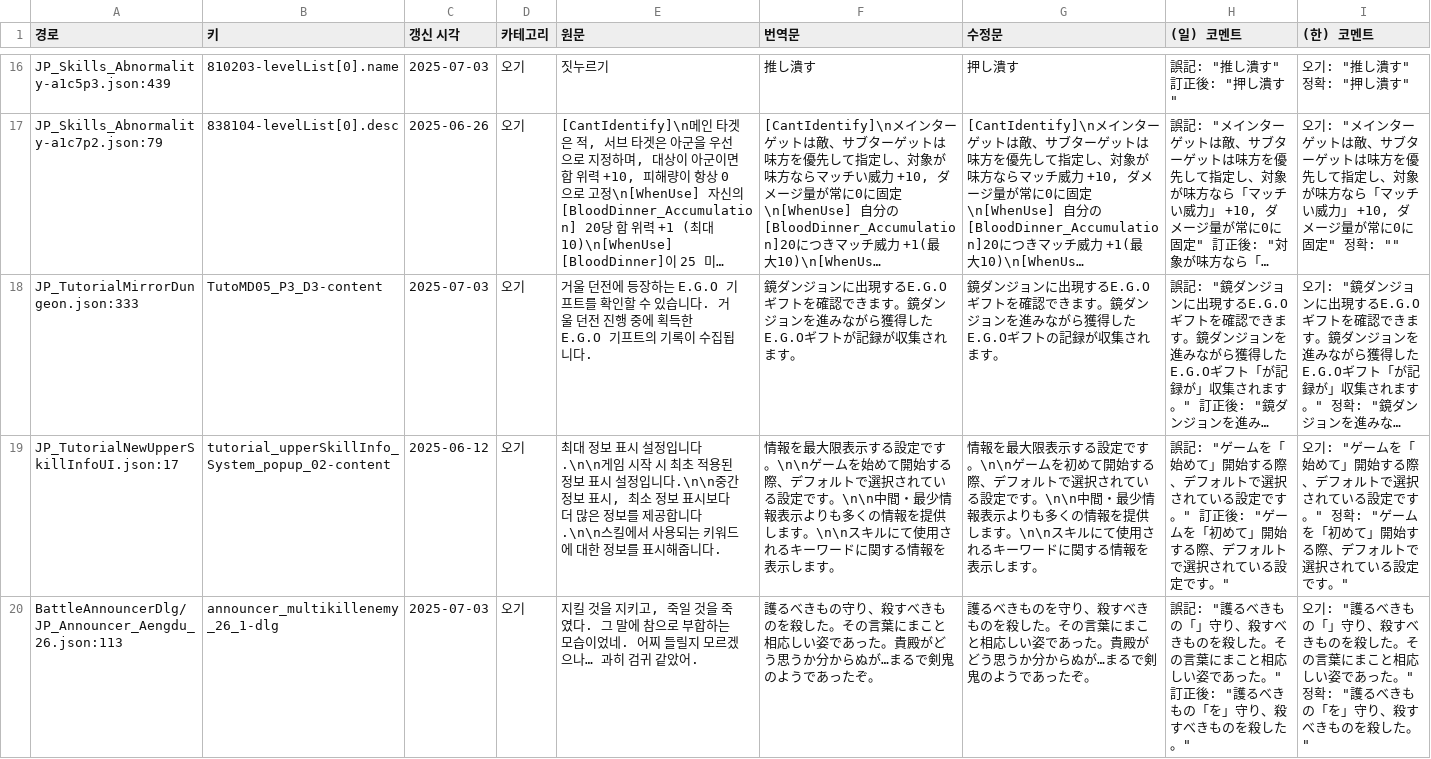
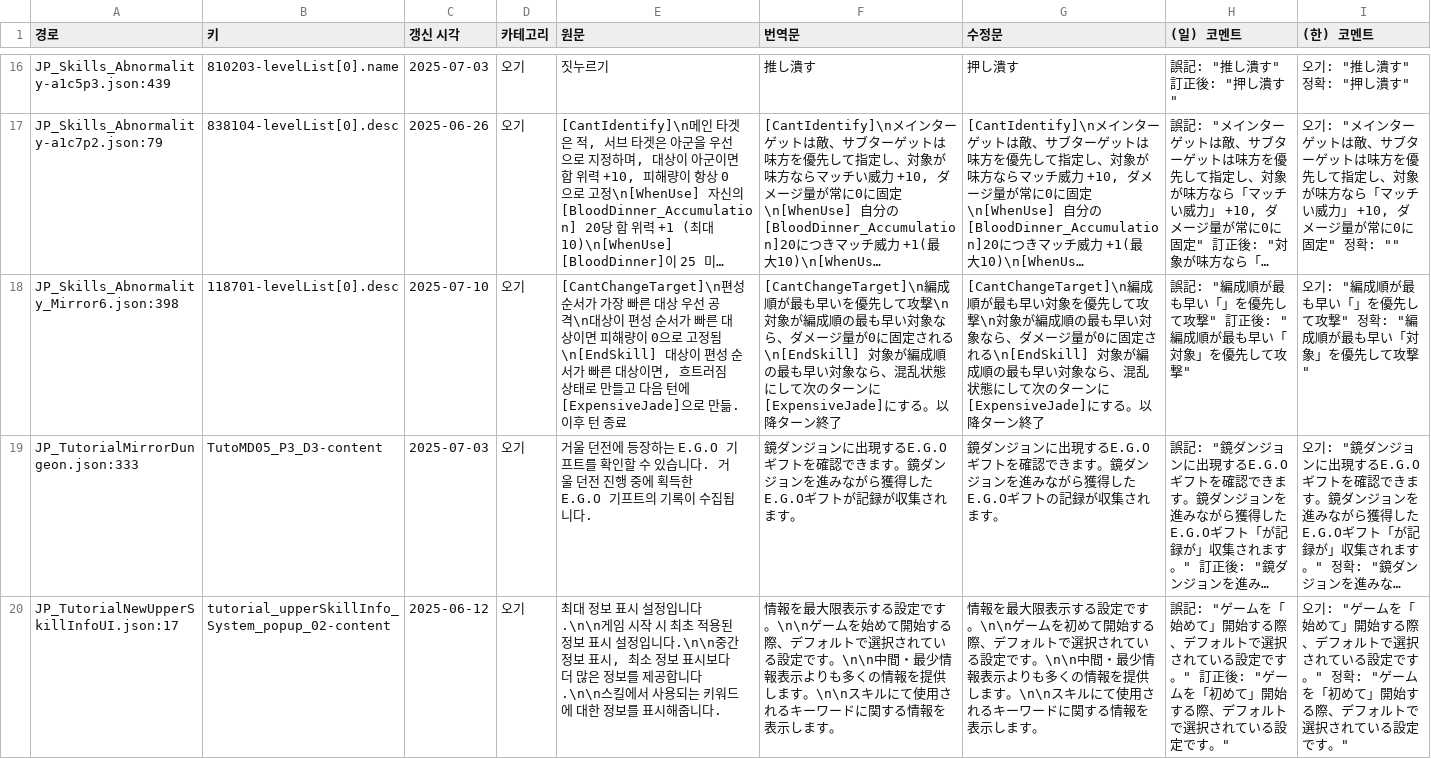
Before and after one commit to LCB-Unofficial-JP-Revise/LCB-Unofficial-JP-Revise, a CSV file: report_general.csv, drawn as a sheet; only a part is shown, gaps mark what is left out; the shorter side is filled out with more unchanged rows; long unchanged cells end in …; the diff names each change by its address in the sheet, - before the commit and + after, or states it on an @@ line.

```diff
--- a/report_general.csv
+++ b/report_general.csv
+row 18: JP_Skills_Abnormality_Mirror6.json:398 | 118701-levelList[0].desc | 2025-07-10 | 오기 | [CantChangeTarget]\n편성 순서가 가장 빠른 대상 우선 공격\n대상이 편성 순서가 빠른 대상이면 피해량이 0으로 고정됨\n[EndSkill] 대상이 편성 순서가 빠른 대상이면, 흐트러짐 상태로 만들고 다음 턴에 [ExpensiveJade]으로 만듦. 이후 턴 종료 | [CantChangeTarget]\n編成順が最も早いを優先して攻撃\n対象が編成順の最も早い対象なら、ダメージ量が0に固定される\n[EndSkill] 対象が編成順の最も早い対象なら、混乱状態にして次のターンに[ExpensiveJade]にする。以降ターン終了 | [CantChangeTarget]\n編成順が最も早い対象を優先して攻撃\n対象が編成順の最も早い対象なら、ダメージ量が0に固定される\n[EndSkill] 対象が編成順の最も早い対象なら、混乱状態にして次のターンに[ExpensiveJade]にする。以降ターン終了 | 誤記: "編成順が最も早い「」を優先して攻撃" 訂正後: "編成順が最も早い「対象」を優先して攻撃" | 오기: "編成順が最も早い「」を優先して攻撃" 정확: "編成順が最も早い「対象」を優先して攻撃"
```
Also changed, not shown: 3 other files.
